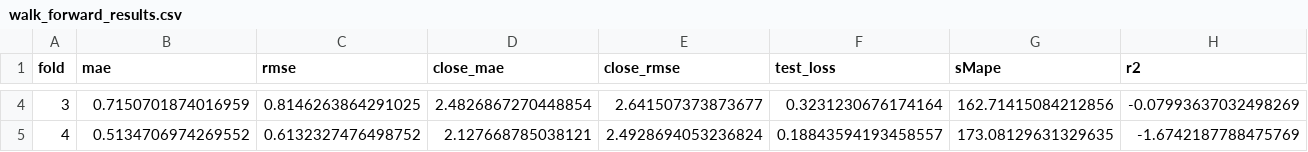
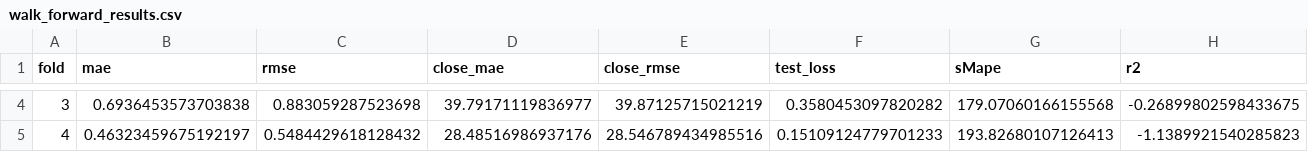
Before and after one commit to laithalfar/Stock_Prediction, a CSV file: models/results/rnn_results/walk_forward_results.csv, drawn as a sheet; only a part is shown, gaps mark what is left out; the diff covers the shown part only; the diff names each change by its address in the sheet, - before the commit and + after, or states it on an @@ line.

```diff
--- a/models/results/rnn_results/walk_forward_results.csv
+++ b/models/results/rnn_results/walk_forward_results.csv
-B4 (mae): 0.7150701874016959
+B4 (mae): 0.6936453573703838
-C4 (rmse): 0.8146263864291025
+C4 (rmse): 0.883059287523698
-D4 (close_mae): 2.4826867270448854
+D4 (close_mae): 39.79171119836977
-E4 (close_rmse): 2.641507373873677
+E4 (close_rmse): 39.87125715021219
-F4 (test_loss): 0.3231230676174164
+F4 (test_loss): 0.3580453097820282
-G4 (sMape): 162.71415084212856
+G4 (sMape): 179.07060166155568
-H4 (r2): -0.07993637032498269
+H4 (r2): -0.26899802598433675
-B5 (mae): 0.5134706974269552
+B5 (mae): 0.46323459675192197
-C5 (rmse): 0.6132327476498752
+C5 (rmse): 0.5484429618128432
-D5 (close_mae): 2.127668785038121
+D5 (close_mae): 28.48516986937176
-E5 (close_rmse): 2.4928694053236824
+E5 (close_rmse): 28.546789434985516
-F5 (test_loss): 0.18843594193458557
+F5 (test_loss): 0.15109124779701233
-G5 (sMape): 173.08129631329635
+G5 (sMape): 193.82680107126413
-H5 (r2): -1.6742187788475769
+H5 (r2): -1.1389921540285823
```
Also changed, not shown: 154 edited cells elsewhere in this file, models/results/averaged_results.csv, 55 other files.
